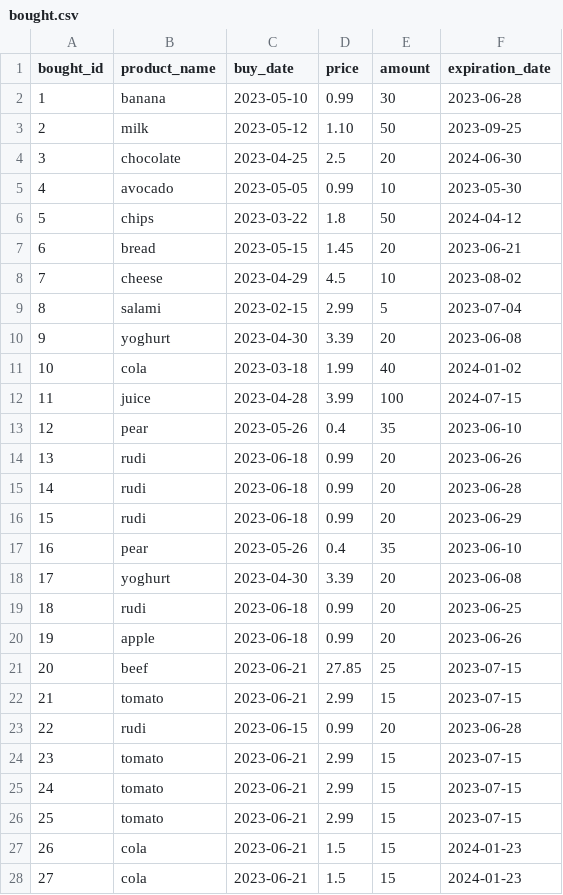
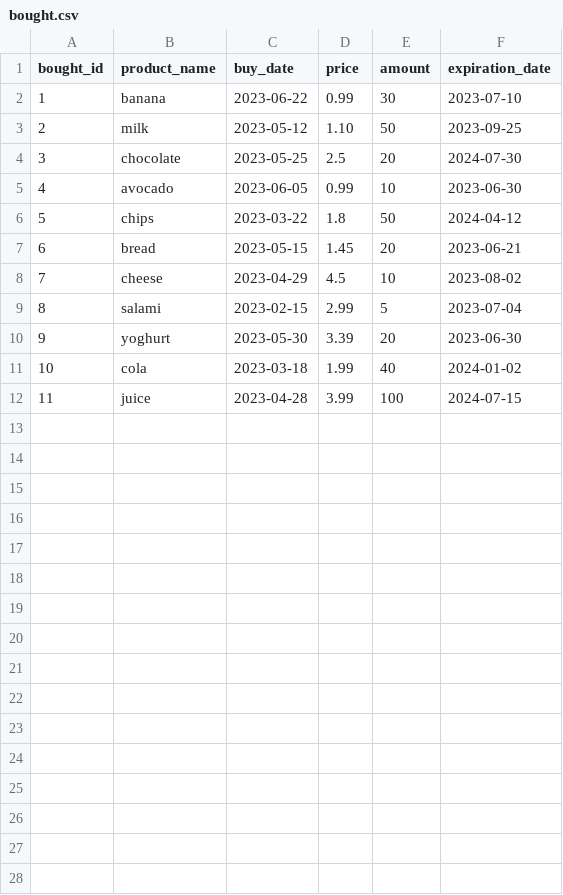
Before and after one commit to alexandrahendriks/superpy, a CSV file: bought.csv, drawn as a sheet; only a part is shown; the diff covers the shown part only.

```diff
--- a/bought.csv
+++ b/bought.csv
@@ -1,6 +1,6 @@
 bought_id,product_name,buy_date,price,amount,expiration_date
-1,banana,2023-05-10,0.99,30,2023-06-28
+1,banana,2023-06-22,0.99,30,2023-07-10
 2,milk,2023-05-12,1.10,50,2023-09-25
-3,chocolate,2023-04-25,2.5,20,2024-06-30
-4,avocado,2023-05-05,0.99,10,2023-05-30
+3,chocolate,2023-05-25,2.5,20,2024-07-30
+4,avocado,2023-06-05,0.99,10,2023-06-30
 5,chips,2023-03-22,1.8,50,2024-04-12
@@ -9,20 +9,4 @@ bought_id,product_name,buy_date,price,amount,expiration_date
 8,salami,2023-02-15,2.99,5,2023-07-04
-9,yoghurt,2023-04-30,3.39,20,2023-06-08
+9,yoghurt,2023-05-30,3.39,20,2023-06-30
 10,cola,2023-03-18,1.99,40,2024-01-02
 11,juice,2023-04-28,3.99,100,2024-07-15
-12,pear,2023-05-26,0.4,35,2023-06-10
-13,rudi,2023-06-18,0.99,20,2023-06-26
-14,rudi,2023-06-18,0.99,20,2023-06-28
-15,rudi,2023-06-18,0.99,20,2023-06-29
-16,pear,2023-05-26,0.4,35,2023-06-10
-17,yoghurt,2023-04-30,3.39,20,2023-06-08
-18,rudi,2023-06-18,0.99,20,2023-06-25
-19,apple,2023-06-18,0.99,20,2023-06-26
-20,beef,2023-06-21,27.85,25,2023-07-15
-21,tomato,2023-06-21,2.99,15,2023-07-15
-22,rudi,2023-06-15,0.99,20,2023-06-28
-23,tomato,2023-06-21,2.99,15,2023-07-15
-24,tomato,2023-06-21,2.99,15,2023-07-15
-25,tomato,2023-06-21,2.99,15,2023-07-15
-26,cola,2023-06-21,1.5,15,2024-01-23
-27,cola,2023-06-21,1.5,15,2024-01-23
```
Also changed, not shown: 4 removed rows elsewhere in this file, storage.csv, 2 other files.
